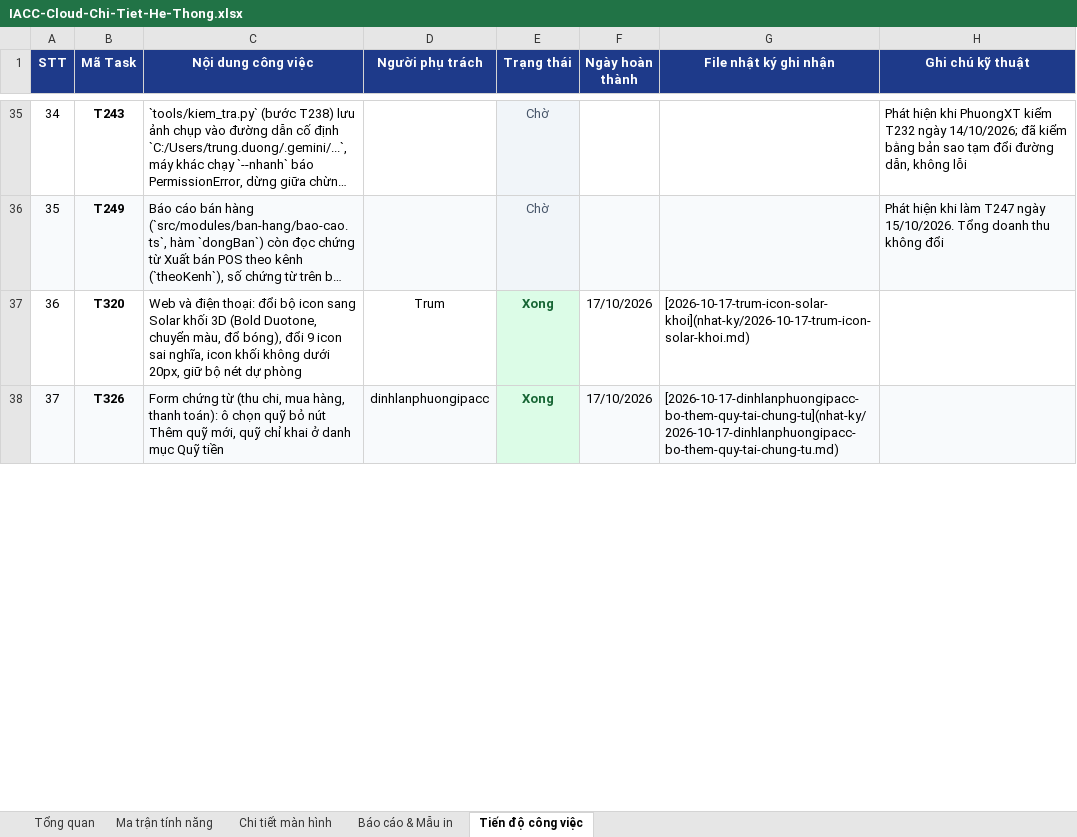
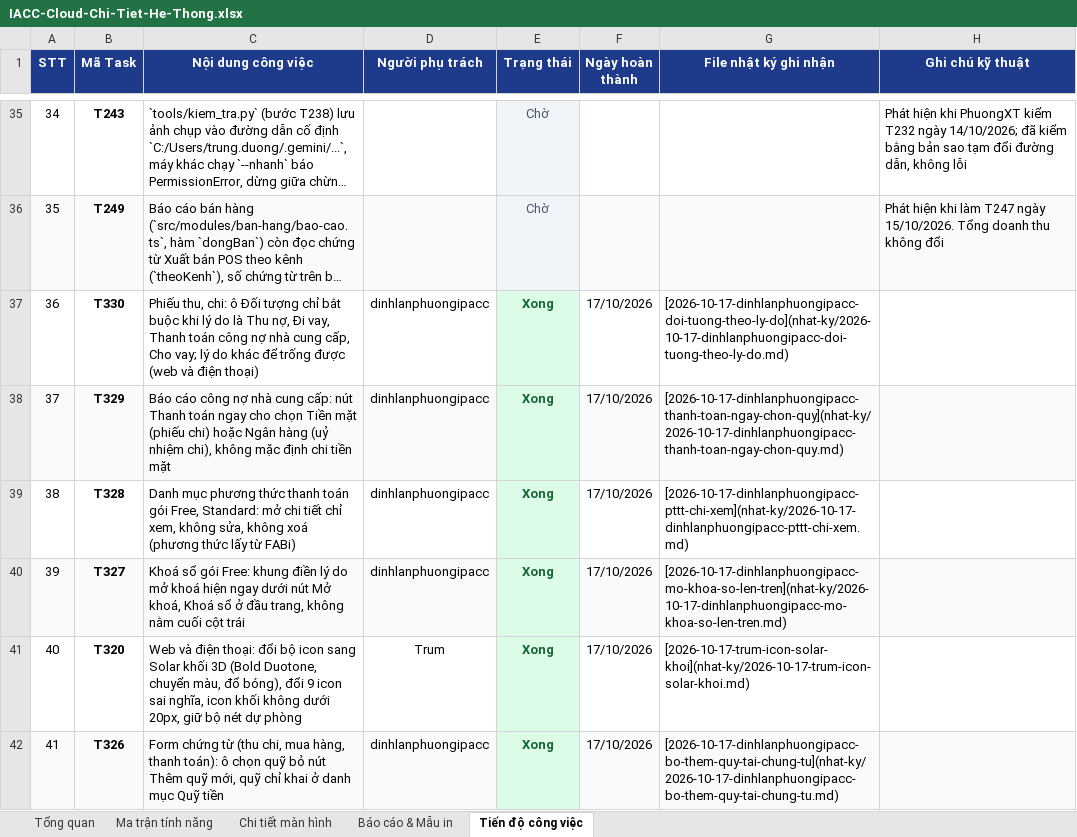
Before and after one commit to trungkhanhduong93/iaccdemo, an Excel workbook: docs/IACC-Cloud-Chi-Tiet-He-Thong.xlsx, sheet Tiến độ công việc, drawn as a sheet; only a part is shown, gaps mark what is left out; long unchanged cells end in …; values as stored, in another font and other column widths than the file's, no borders; the diff covers the shown part only; the diff names each change by its address in the sheet, - before the commit and + after, or states it on an @@ line.

```diff
--- a/docs/IACC-Cloud-Chi-Tiet-He-Thong.xlsx (sheet Tiến độ công việc)
+++ b/docs/IACC-Cloud-Chi-Tiet-He-Thong.xlsx (sheet Tiến độ công việc)
@@ column A (STT) renumbered from row 2 down @@
+row 37: 36 | T330 | Phiếu thu, chi: ô Đối tượng chỉ bắt buộc khi lý do là Thu nợ, Đi vay, Thanh toán công nợ nhà cung cấp, Cho vay; lý do khác để trống được (web và điện thoại) | dinhlanphuongipacc | Xong | 17/10/2026 | [2026-10-17-dinhlanphuongipacc-doi-tuong-theo-ly-do](nhat-ky/2026-10-17-dinhlanphuongipacc-doi-tuong-theo-ly-do.md)
+row 38: 37 | T329 | Báo cáo công nợ nhà cung cấp: nút Thanh toán ngay cho chọn Tiền mặt (phiếu chi) hoặc Ngân hàng (uỷ nhiệm chi), không mặc định chi tiền mặt | dinhlanphuongipacc | Xong | 17/10/2026 | [2026-10-17-dinhlanphuongipacc-thanh-toan-ngay-chon-quy](nhat-ky/2026-10-17-dinhlanphuongipacc-thanh-toan-ngay-chon-quy.md)
+row 39: 38 | T328 | Danh mục phương thức thanh toán gói Free, Standard: mở chi tiết chỉ xem, không sửa, không xoá (phương thức lấy từ FABi) | dinhlanphuongipacc | Xong | 17/10/2026 | [2026-10-17-dinhlanphuongipacc-pttt-chi-xem](nhat-ky/2026-10-17-dinhlanphuongipacc-pttt-chi-xem.md)
+row 40: 39 | T327 | Khoá sổ gói Free: khung điền lý do mở khoá hiện ngay dưới nút Mở khoá, Khoá sổ ở đầu trang, không nằm cuối cột trái | dinhlanphuongipacc | Xong | 17/10/2026 | [2026-10-17-dinhlanphuongipacc-mo-khoa-so-len-tren](nhat-ky/2026-10-17-dinhlanphuongipacc-mo-khoa-so-len-tren.md)
```
Also changed, not shown: 3 added rows, 1 removed row, 3 edited cells and cell formats elsewhere in this sheet, sheet Tổng quan, 7 other files.
